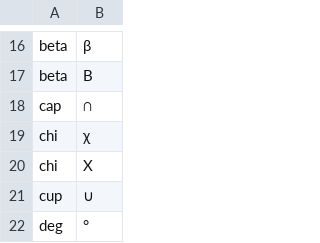
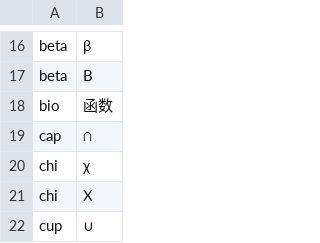
Before and after one commit to someWorlds/wubiLexManager, a CSV file: outputFiles/mSg_custPhrases.csv, drawn as a sheet; only a part is shown, gaps mark what is left out; the shorter side is filled out with more unchanged rows.

```diff
--- a/outputFiles/mSg_custPhrases.csv
+++ b/outputFiles/mSg_custPhrases.csv
@@ -17,2 +17,3 @@ beta,β
 beta,Β
+bio,函数
 cap,∩
```
Also changed, not shown: 8 other files.
